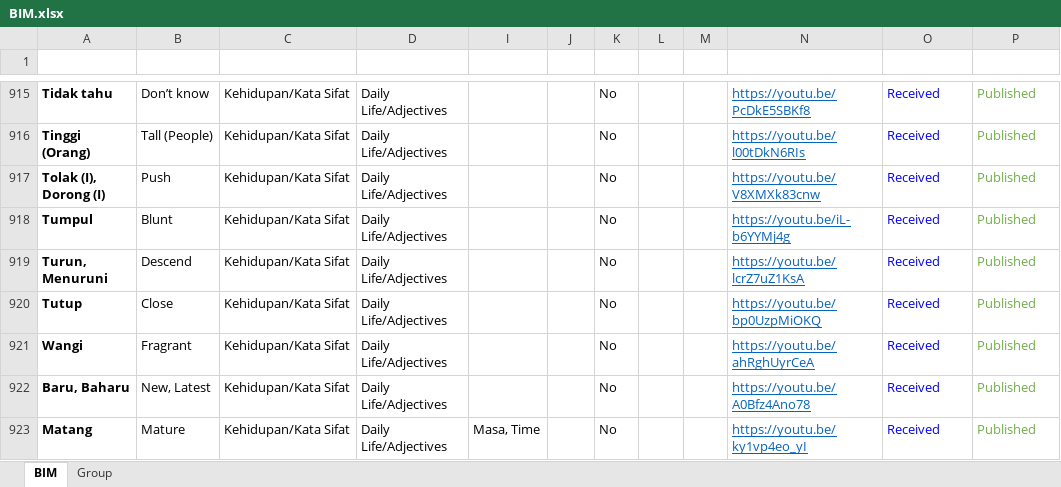
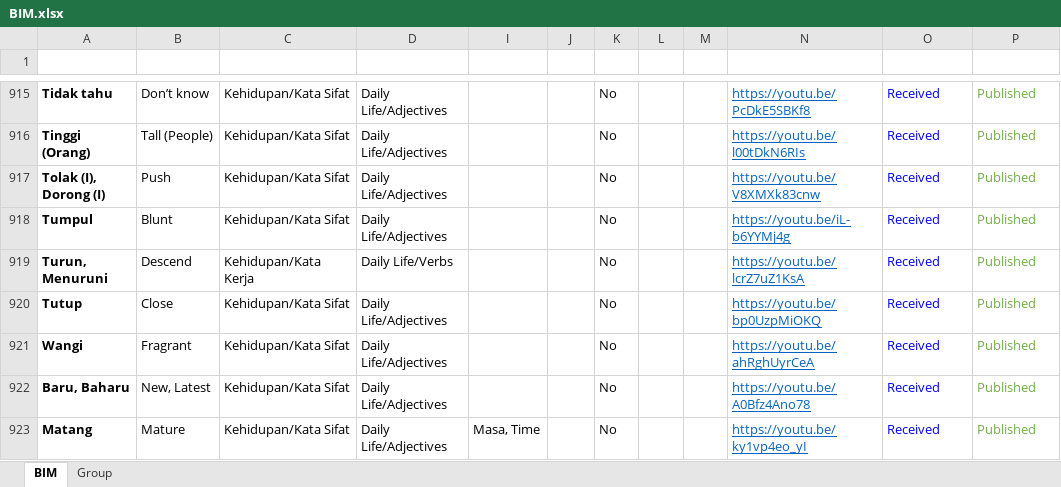
Before and after one commit to malaysiafederationofthedeaf/ggb-mfd-project, an Excel workbook: public/assets/BIM.xlsx, sheet BIM, drawn as a sheet; only a part is shown, gaps mark what is left out; values as stored, in another font and other column widths than the file's, no borders; charts and pictures and conditional formats and table styles not drawn; the diff names each change by its address in the sheet, - before the commit and + after, or states it on an @@ line.

Commit message:
update BIM Sheet turun

```diff
--- a/public/assets/BIM.xlsx (sheet BIM)
+++ b/public/assets/BIM.xlsx (sheet BIM)
-C919 (KumpulanKategori): Kehidupan/Kata Sifat
+C919 (KumpulanKategori): Kehidupan/Kata Kerja
-D919 (GroupCategory): Daily Life/Adjectives
+D919 (GroupCategory): Daily Life/Verbs
```
